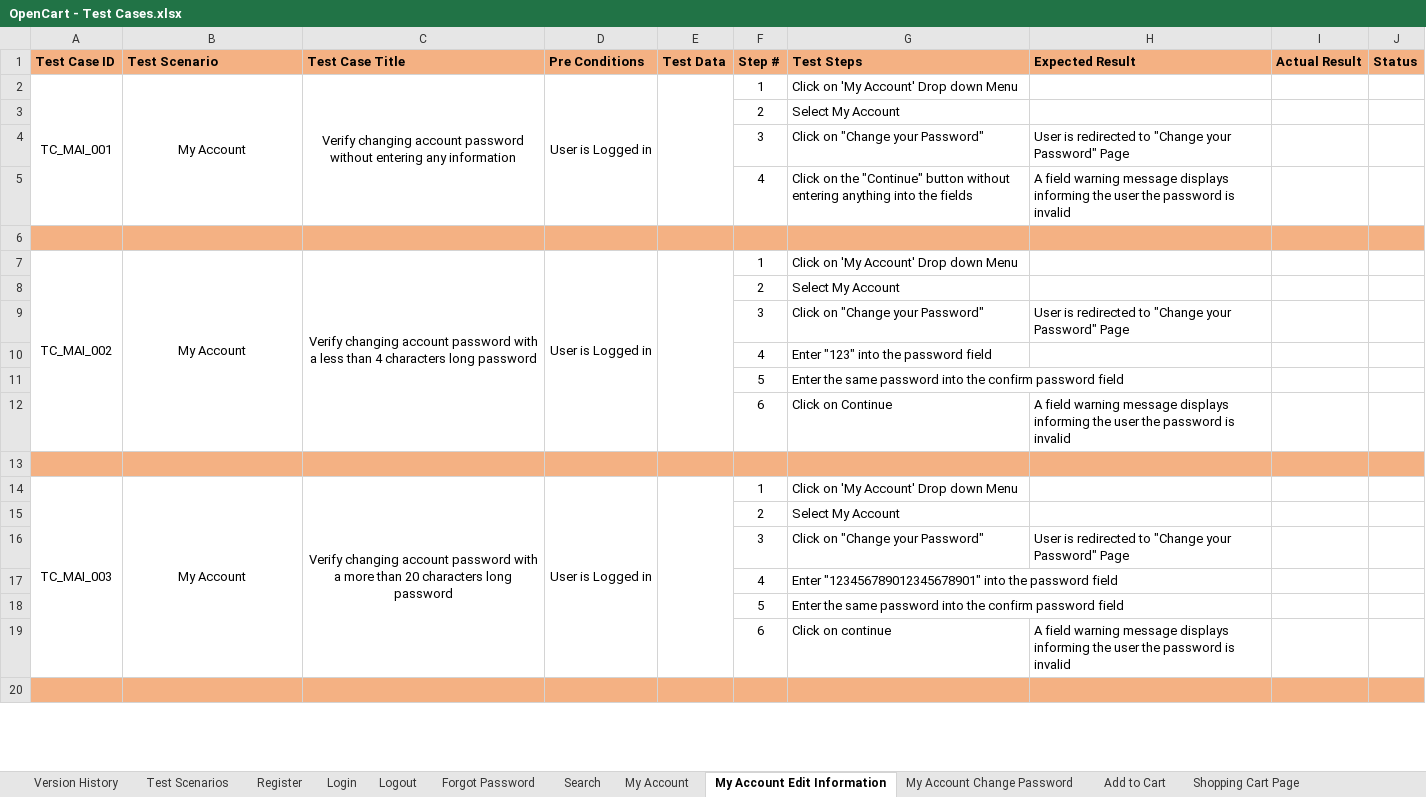
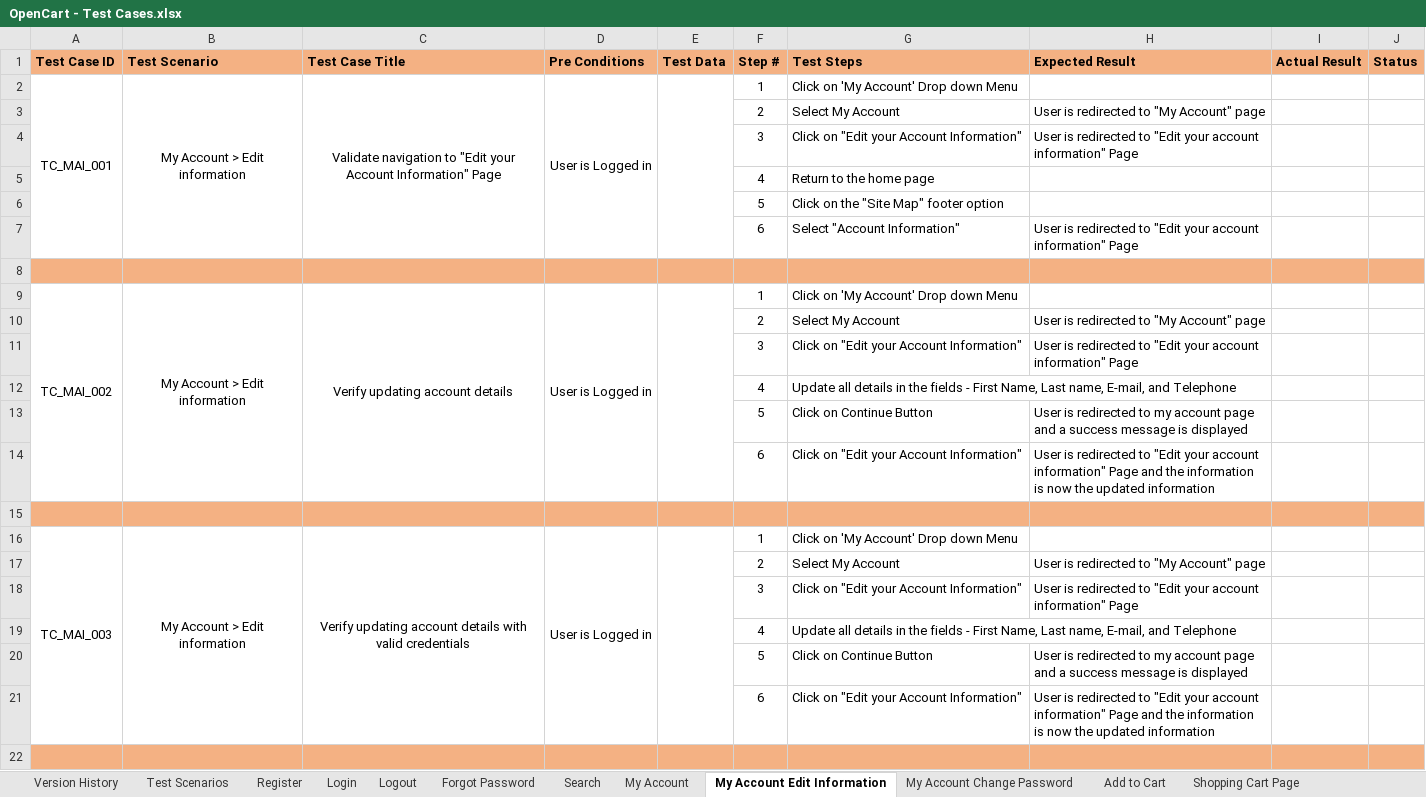
Before and after one commit to R894/OpenCart-Manual-Testing-Project, an Excel workbook: OpenCart - Test Cases.xlsx, sheet My Account Edit Information, drawn as a sheet; only a part is shown; values as stored, in another font and other column widths than the file's, no borders; removed rows and columns are numbered as before the commit, all else as after; the diff covers the shown part only; the diff names each change by its address in the sheet, - before the commit and + after, or states it on an @@ line.

Commit message:
Updated test cases

```diff
--- a/OpenCart - Test Cases.xlsx (sheet My Account Edit Information)
+++ b/OpenCart - Test Cases.xlsx (sheet My Account Edit Information)
-B2 (Test Scenario): My Account
+B2 (Test Scenario): My Account > Edit information
-C2 (Test Case Title): Verify changing account password without entering any information
+C2 (Test Case Title): Validate navigation to "Edit your Account Information" Page
-H3 (Expected Result): (empty)
+H3 (Expected Result): User is redirected to "My Account" page
-G4 (Test Steps): Click on "Change your Password"
+G4 (Test Steps): Click on "Edit your Account Information"
-H4 (Expected Result): …redirected to "Change your Password" Page
+H4 (Expected Result): …redirected to "Edit your account information" Page
-row 5:  |  |  |  |  | 4 | Click on the "Continue" button without entering anything into the fields | A field warning message displays informing the user the password is invalid
+row 5:  |  |  |  |  | 4 | Return to the home page
+row 6:  |  |  |  |  | 5 | Click on the "Site Map" footer option
+row 7:  |  |  |  |  | 6 | Select "Account Information" | User is redirected to "Edit your account information" Page
-B9 (Test Scenario): My Account
+B9 (Test Scenario): My Account > Edit information
-C9 (Test Case Title): Verify changing account password with a less than 4 characters long password
+C9 (Test Case Title): Verify updating account details
-H10 (Expected Result): (empty)
+H10 (Expected Result): User is redirected to "My Account" page
-G11 (Test Steps): Click on "Change your Password"
+G11 (Test Steps): Click on "Edit your Account Information"
-H11 (Expected Result): …redirected to "Change your Password" Page
+H11 (Expected Result): …redirected to "Edit your account information" Page
-G12 (Test Steps): Enter "123" into the password field
+G12 (Test Steps): Update all details in the fields - First Name, Last name, E-mail, and Telephone
-row 11:  |  |  |  |  | 5 | Enter the same password into the confirm password field
+row 13:  |  |  |  |  | 5 | Click on Continue Button | User is redirected to my account page and a success message is displayed
-G14 (Test Steps): Click on Continue
+G14 (Test Steps): Click on "Edit your Account Information"
-H14 (Expected Result): A field warning message displays informing the user the password is invalid
+H14 (Expected Result): User is redirected to "Edit your account information" Page and the information is now the updated information
-B16 (Test Scenario): My Account
+B16 (Test Scenario): My Account > Edit information
-C16 (Test Case Title): Verify changing account password with a more than 20 characters long password
+C16 (Test Case Title): Verify updating account details with valid credentials
-H17 (Expected Result): (empty)
+H17 (Expected Result): User is redirected to "My Account" page
-G18 (Test Steps): Click on "Change your Password"
+G18 (Test Steps): Click on "Edit your Account Information"
-H18 (Expected Result): …redirected to "Change your Password" Page
+H18 (Expected Result): …redirected to "Edit your account information" Page
-G19 (Test Steps): Enter "123456789012345678901" into the password field
+G19 (Test Steps): Update all details in the fields - First Name, Last name, E-mail, and Telephone
-row 18:  |  |  |  |  | 5 | Enter the same password into the confirm password field
+row 20:  |  |  |  |  | 5 | Click on Continue Button | User is redirected to my account page and a success message is displayed
-G21 (Test Steps): Click on continue
+G21 (Test Steps): Click on "Edit your Account Information"
-H21 (Expected Result): A field warning message displays informing the user the password is invalid
+H21 (Expected Result): User is redirected to "Edit your account information" Page and the information is now the updated information
```
Also changed, not shown: 37 added rows, 11 edited cells, cell formats and merged cells elsewhere in this sheet, sheet My Account Change Password, sheet Forgot Password, sheet Test Scenarios, sheet My Account, sheet Add to Cart, sheet Version History.
